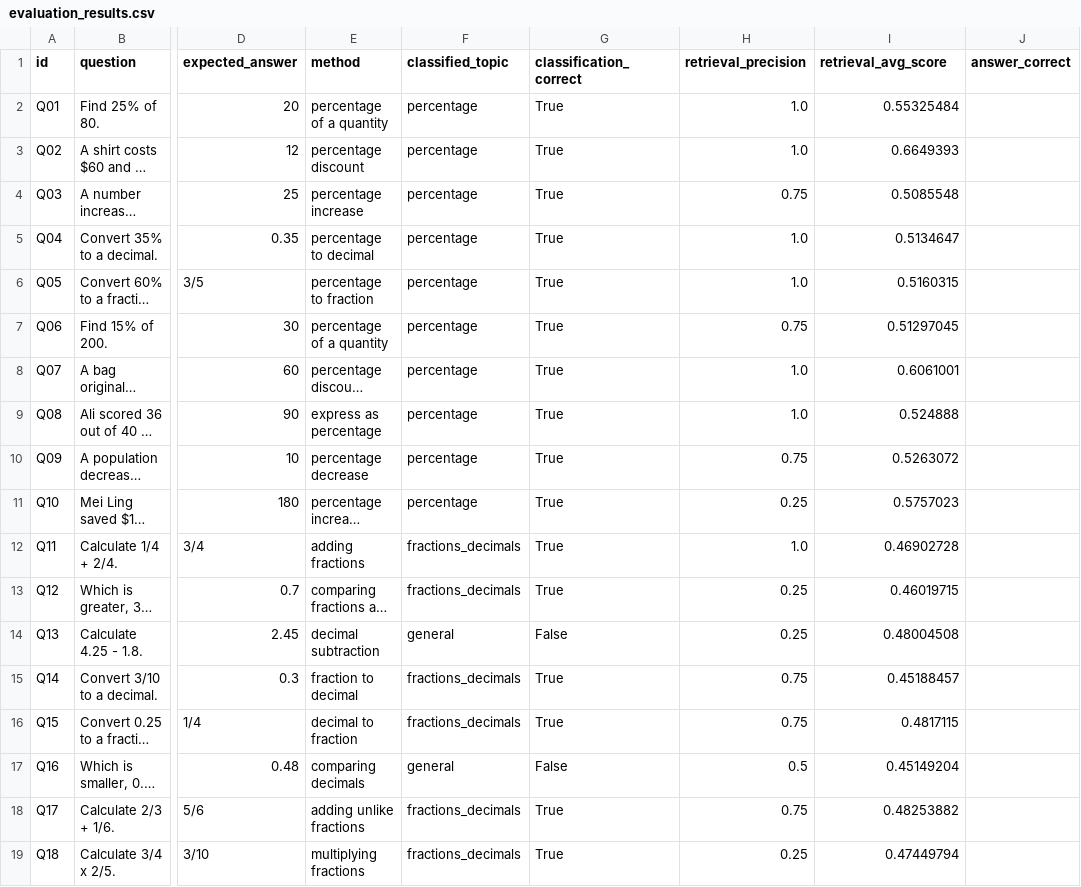
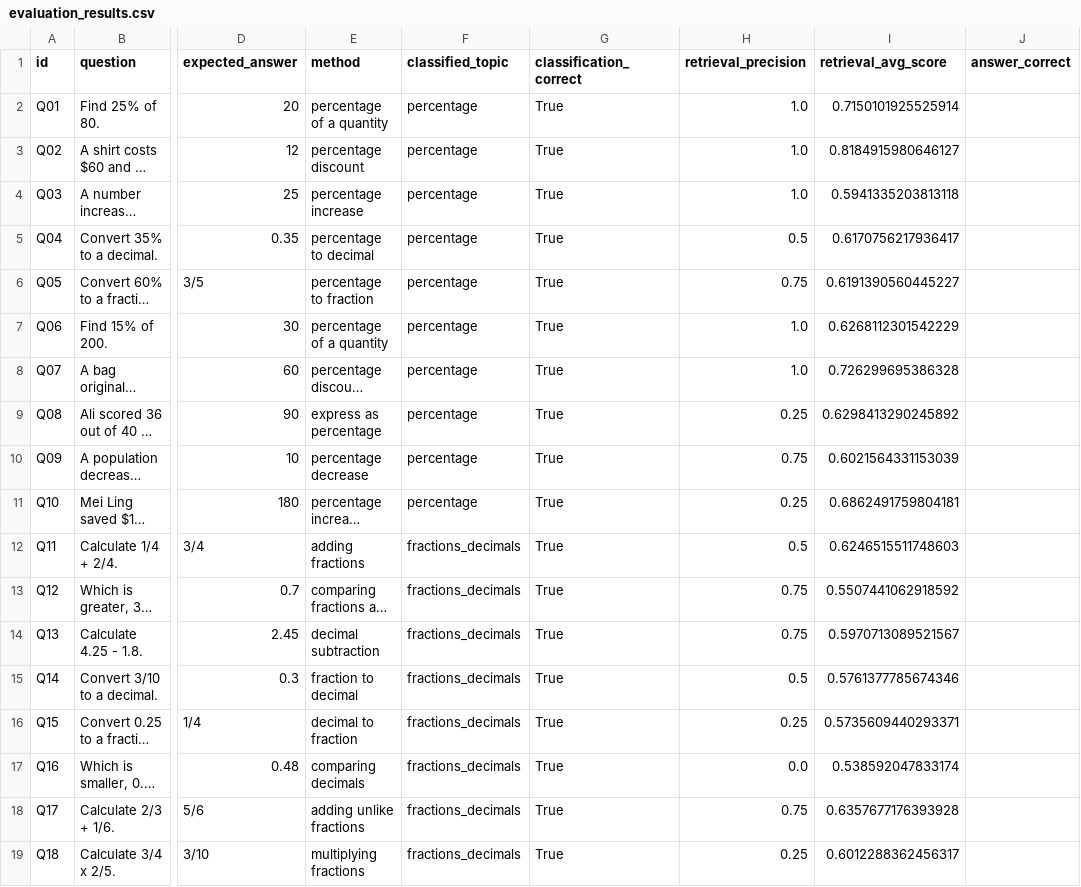
Before and after one commit to liangjinwong-sit/psle-math-bot, a CSV file: data/benchmark/evaluation_results.csv, drawn as a sheet; only a part is shown, gaps mark what is left out; long unchanged cells end in …; the diff covers the shown part only; the diff names each change by its address in the sheet, - before the commit and + after, or states it on an @@ line.

Commit message:
Sync latest app, benchmark, and index updates

```diff
--- a/data/benchmark/evaluation_results.csv
+++ b/data/benchmark/evaluation_results.csv
-I2 (retrieval_avg_score): 0.55325484
+I2 (retrieval_avg_score): 0.7150101925525914
-I3 (retrieval_avg_score): 0.6649393
+I3 (retrieval_avg_score): 0.8184915980646127
-H4 (retrieval_precision): 0.75
+H4 (retrieval_precision): 1.0
-I4 (retrieval_avg_score): 0.5085548
+I4 (retrieval_avg_score): 0.5941335203813118
-H5 (retrieval_precision): 1.0
+H5 (retrieval_precision): 0.5
-I5 (retrieval_avg_score): 0.5134647
+I5 (retrieval_avg_score): 0.6170756217936417
-H6 (retrieval_precision): 1.0
+H6 (retrieval_precision): 0.75
-I6 (retrieval_avg_score): 0.5160315
+I6 (retrieval_avg_score): 0.6191390560445227
-H7 (retrieval_precision): 0.75
+H7 (retrieval_precision): 1.0
-I7 (retrieval_avg_score): 0.51297045
+I7 (retrieval_avg_score): 0.6268112301542229
-I8 (retrieval_avg_score): 0.6061001
+I8 (retrieval_avg_score): 0.726299695386328
-H9 (retrieval_precision): 1.0
+H9 (retrieval_precision): 0.25
-I9 (retrieval_avg_score): 0.524888
+I9 (retrieval_avg_score): 0.6298413290245892
-I10 (retrieval_avg_score): 0.5263072
+I10 (retrieval_avg_score): 0.6021564331153039
-I11 (retrieval_avg_score): 0.5757023
+I11 (retrieval_avg_score): 0.6862491759804181
-H12 (retrieval_precision): 1.0
+H12 (retrieval_precision): 0.5
-I12 (retrieval_avg_score): 0.46902728
+I12 (retrieval_avg_score): 0.6246515511748603
-H13:H14 (retrieval_precision): 0.25
+H13:H14 (retrieval_precision): 0.75
-I13 (retrieval_avg_score): 0.46019715
+I13 (retrieval_avg_score): 0.5507441062918592
-F14 (classified_topic): general
+F14 (classified_topic): fractions_decimals
-G14 (classification_correct): False
+G14 (classification_correct): True
-I14 (retrieval_avg_score): 0.48004508
+I14 (retrieval_avg_score): 0.5970713089521567
-H15 (retrieval_precision): 0.75
+H15 (retrieval_precision): 0.5
-I15 (retrieval_avg_score): 0.45188457
+I15 (retrieval_avg_score): 0.5761377785674346
-H16 (retrieval_precision): 0.75
+H16 (retrieval_precision): 0.25
-I16 (retrieval_avg_score): 0.4817115
+I16 (retrieval_avg_score): 0.5735609440293371
-F17 (classified_topic): general
+F17 (classified_topic): fractions_decimals
-G17 (classification_correct): False
+G17 (classification_correct): True
-H17 (retrieval_precision): 0.5
+H17 (retrieval_precision): 0.0
-I17 (retrieval_avg_score): 0.45149204
+I17 (retrieval_avg_score): 0.538592047833174
-I18 (retrieval_avg_score): 0.48253882
+I18 (retrieval_avg_score): 0.6357677176393928
-I19 (retrieval_avg_score): 0.47449794
+I19 (retrieval_avg_score): 0.6012288362456317
```
Also changed, not shown: 74 edited cells elsewhere in this file, 9 other files.
